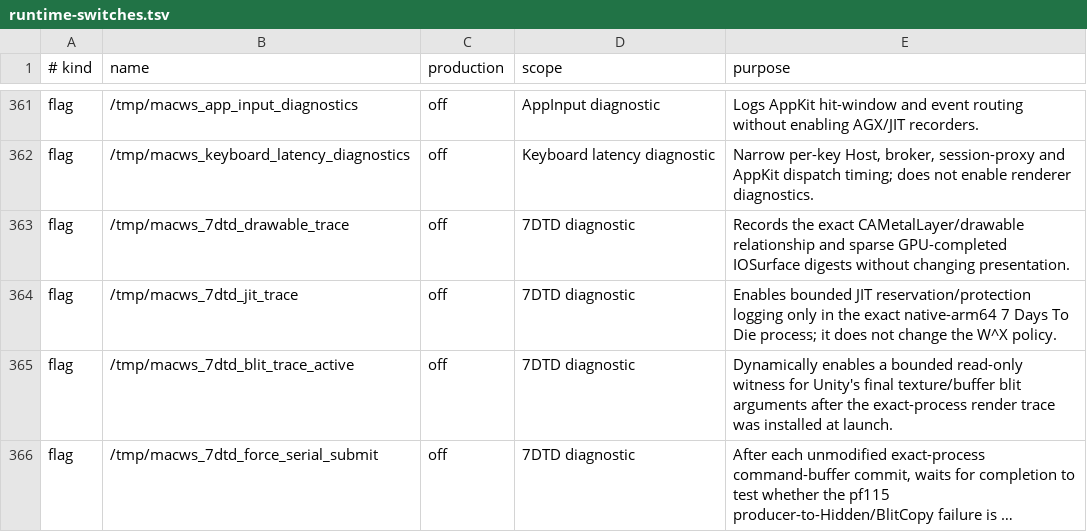
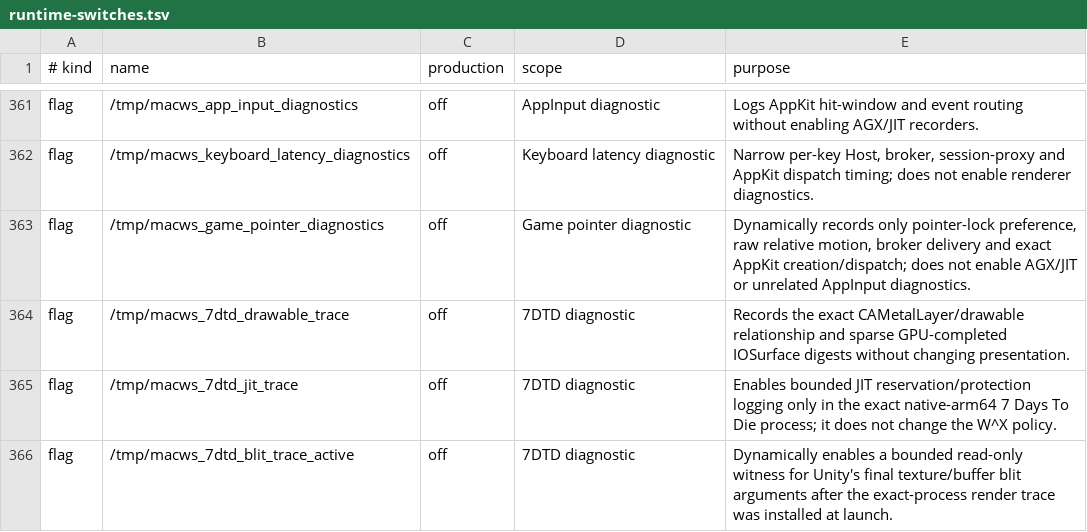
Before and after one commit to DCMMC/macPad, a TSV file: docs/runtime-switches.tsv, drawn as a sheet; only a part is shown, gaps mark what is left out; the shorter side is filled out with more unchanged rows; long unchanged cells end in ….

Commit message:
feat: add automatic game pointer capture

```diff
--- a/docs/runtime-switches.tsv
+++ b/docs/runtime-switches.tsv
@@ -362,2 +362,3 @@ flag	/tmp/macws_app_input_diagnostics	off	AppInput diagnostic	Logs AppKit hit-wi
 flag	/tmp/macws_keyboard_latency_diagnostics	off	Keyboard latency diagnostic	Narrow per-key Host, broker, session-proxy and AppKit dispatch timing; does not enable renderer diagnostics.
+flag	/tmp/macws_game_pointer_diagnostics	off	Game pointer diagnostic	Dynamically records only pointer-lock preference, raw relative motion, broker delivery and exact AppKit creation/dispatch; does not enable AGX/JIT or unrelated AppInput diagnostics.
 flag	/tmp/macws_7dtd_drawable_trace	off	7DTD diagnostic	Records the exact CAMetalLayer/drawable relationship and sparse GPU-completed IOSurface digests without changing presentation.
```
Also changed, not shown: 20 other files.
